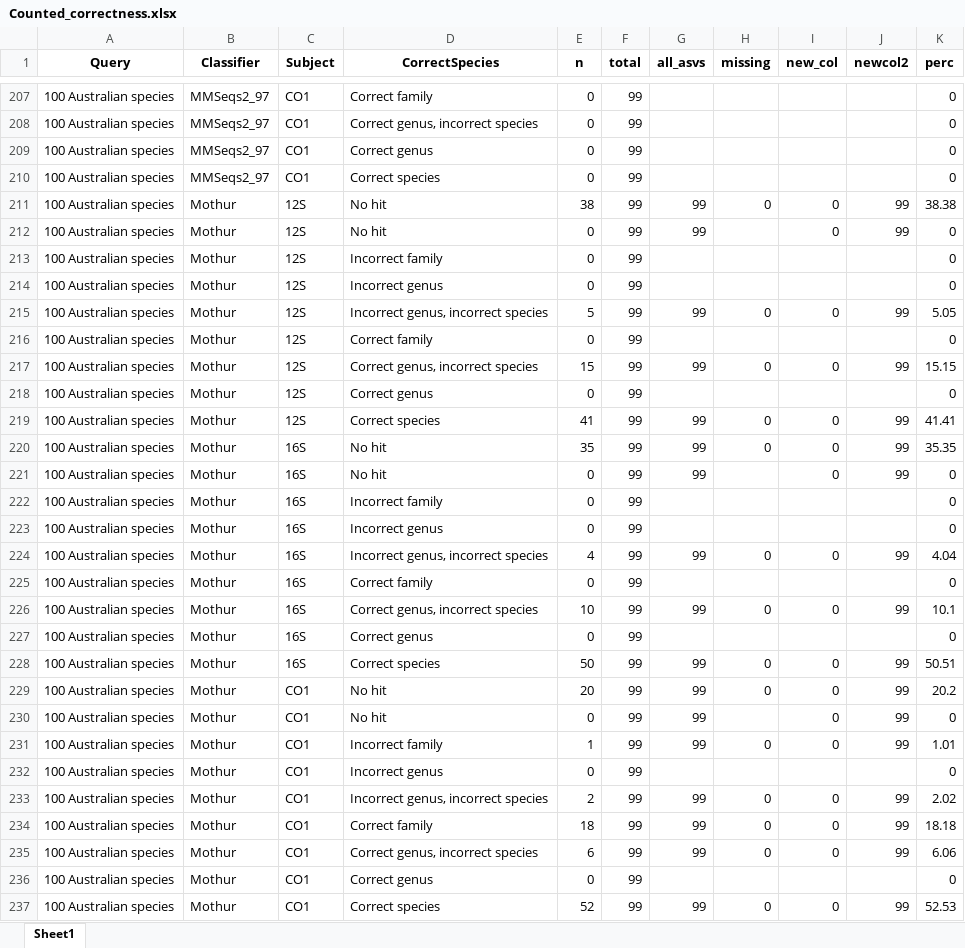
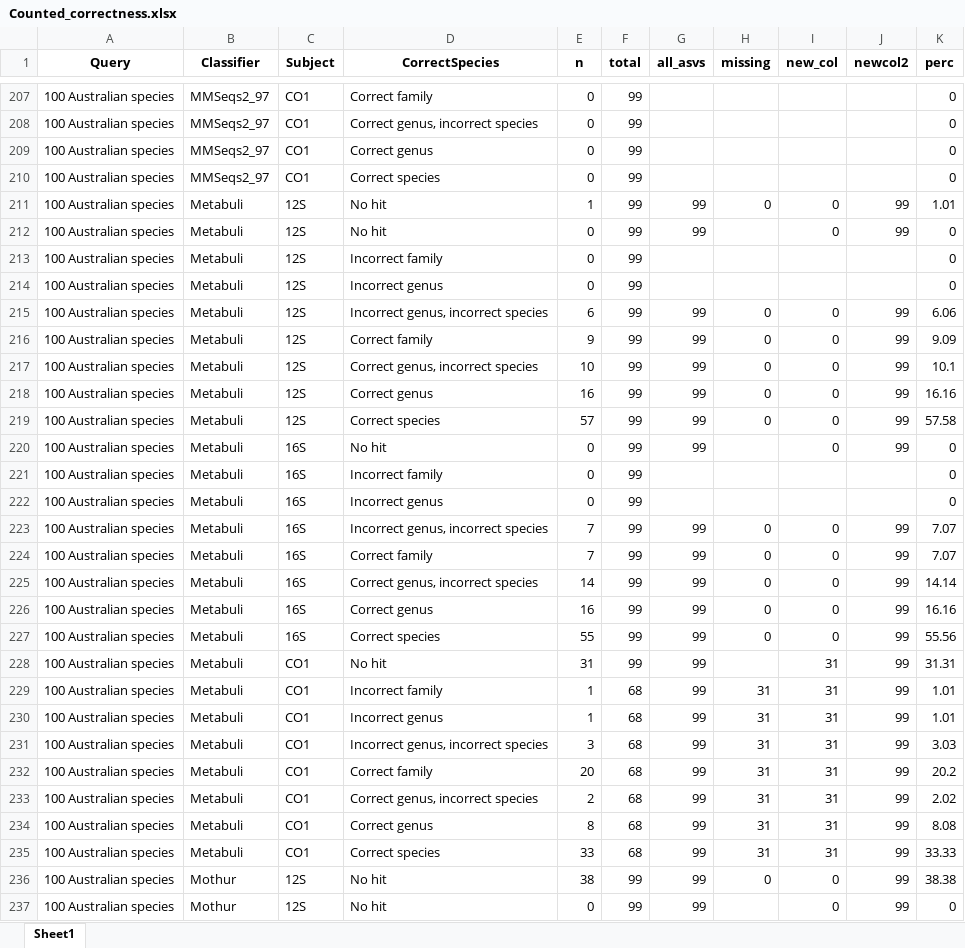
Before and after one commit to Computational-Biology-OceanOmics/OceanOmics-classifier-comparison, an Excel workbook: results/tables/Counted_correctness.xlsx, sheet Sheet1, drawn as a sheet; only a part is shown, gaps mark what is left out; the shorter side is filled out with more unchanged rows; values as stored, in another font and other column widths than the file's, no borders; the diff covers the shown part only; the diff names each change by its address in the sheet, - before the commit and + after, or states it on an @@ line.

Commit message:
bringing back Metabuli!

```diff
--- a/results/tables/Counted_correctness.xlsx (sheet Sheet1)
+++ b/results/tables/Counted_correctness.xlsx (sheet Sheet1)
+row 211: 100 Australian species | Metabuli | 12S | No hit | 1 | 99 | 99 | 0 | 0 | 99 | 1.01
+row 212: 100 Australian species | Metabuli | 12S | No hit | 0 | 99 | 99 |  | 0 | 99 | 0
+row 213: 100 Australian species | Metabuli | 12S | Incorrect family | 0 | 99 |  |  |  |  | 0
+row 214: 100 Australian species | Metabuli | 12S | Incorrect genus | 0 | 99 |  |  |  |  | 0
+row 215: 100 Australian species | Metabuli | 12S | Incorrect genus, incorrect species | 6 | 99 | 99 | 0 | 0 | 99 | 6.06
+row 216: 100 Australian species | Metabuli | 12S | Correct family | 9 | 99 | 99 | 0 | 0 | 99 | 9.09
+row 217: 100 Australian species | Metabuli | 12S | Correct genus, incorrect species | 10 | 99 | 99 | 0 | 0 | 99 | 10.1
+row 218: 100 Australian species | Metabuli | 12S | Correct genus | 16 | 99 | 99 | 0 | 0 | 99 | 16.16
+row 219: 100 Australian species | Metabuli | 12S | Correct species | 57 | 99 | 99 | 0 | 0 | 99 | 57.58
+row 220: 100 Australian species | Metabuli | 16S | No hit | 0 | 99 | 99 |  | 0 | 99 | 0
+row 221: 100 Australian species | Metabuli | 16S | Incorrect family | 0 | 99 |  |  |  |  | 0
+row 222: 100 Australian species | Metabuli | 16S | Incorrect genus | 0 | 99 |  |  |  |  | 0
+row 223: 100 Australian species | Metabuli | 16S | Incorrect genus, incorrect species | 7 | 99 | 99 | 0 | 0 | 99 | 7.07
+row 224: 100 Australian species | Metabuli | 16S | Correct family | 7 | 99 | 99 | 0 | 0 | 99 | 7.07
+row 225: 100 Australian species | Metabuli | 16S | Correct genus, incorrect species | 14 | 99 | 99 | 0 | 0 | 99 | 14.14
+row 226: 100 Australian species | Metabuli | 16S | Correct genus | 16 | 99 | 99 | 0 | 0 | 99 | 16.16
+row 227: 100 Australian species | Metabuli | 16S | Correct species | 55 | 99 | 99 | 0 | 0 | 99 | 55.56
+row 228: 100 Australian species | Metabuli | CO1 | No hit | 31 | 99 | 99 |  | 31 | 99 | 31.31
+row 229: 100 Australian species | Metabuli | CO1 | Incorrect family | 1 | 68 | 99 | 31 | 31 | 99 | 1.01
+row 230: 100 Australian species | Metabuli | CO1 | Incorrect genus | 1 | 68 | 99 | 31 | 31 | 99 | 1.01
+row 231: 100 Australian species | Metabuli | CO1 | Incorrect genus, incorrect species | 3 | 68 | 99 | 31 | 31 | 99 | 3.03
+row 232: 100 Australian species | Metabuli | CO1 | Correct family | 20 | 68 | 99 | 31 | 31 | 99 | 20.2
+row 233: 100 Australian species | Metabuli | CO1 | Correct genus, incorrect species | 2 | 68 | 99 | 31 | 31 | 99 | 2.02
+row 234: 100 Australian species | Metabuli | CO1 | Correct genus | 8 | 68 | 99 | 31 | 31 | 99 | 8.08
+row 235: 100 Australian species | Metabuli | CO1 | Correct species | 33 | 68 | 99 | 31 | 31 | 99 | 33.33
```
Also changed, not shown: 50 added rows elsewhere in this sheet, results/tables/All_F1_tables.xlsx, results/tables/Error_types_table.xlsx, 21 other files.
